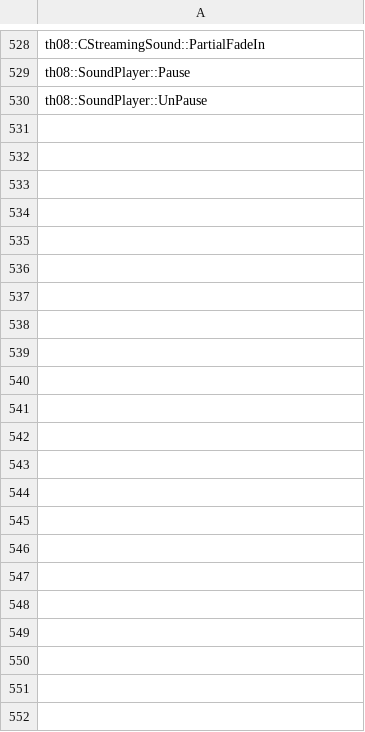
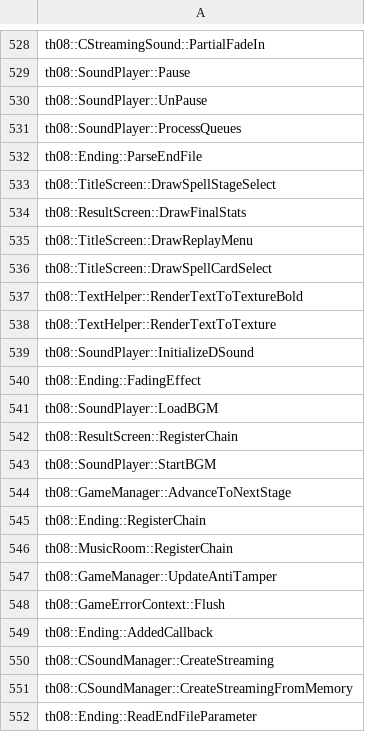
Before and after one commit to N0zoM1z0/th08, a CSV file: config/implemented.csv, drawn as a sheet; only a part is shown, gaps mark what is left out.

```diff
--- a/config/implemented.csv
+++ b/config/implemented.csv
@@ -530 +530,23 @@ th08::SoundPlayer::Pause
 th08::SoundPlayer::UnPause
+th08::SoundPlayer::ProcessQueues
+th08::Ending::ParseEndFile
+th08::TitleScreen::DrawSpellStageSelect
+th08::ResultScreen::DrawFinalStats
+th08::TitleScreen::DrawReplayMenu
+th08::TitleScreen::DrawSpellCardSelect
+th08::TextHelper::RenderTextToTextureBold
+th08::TextHelper::RenderTextToTexture
+th08::SoundPlayer::InitializeDSound
+th08::Ending::FadingEffect
+th08::SoundPlayer::LoadBGM
+th08::ResultScreen::RegisterChain
+th08::SoundPlayer::StartBGM
+th08::GameManager::AdvanceToNextStage
+th08::Ending::RegisterChain
+th08::MusicRoom::RegisterChain
+th08::GameManager::UpdateAntiTamper
+th08::GameErrorContext::Flush
+th08::Ending::AddedCallback
+th08::CSoundManager::CreateStreaming
+th08::CSoundManager::CreateStreamingFromMemory
+th08::Ending::ReadEndFileParameter
```
Also changed, not shown: config/mapping.csv, config/matches.csv, 3 other files.
